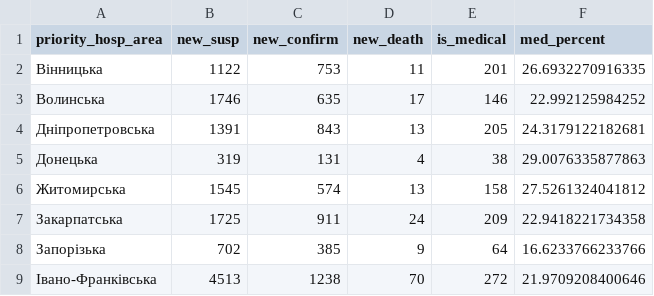
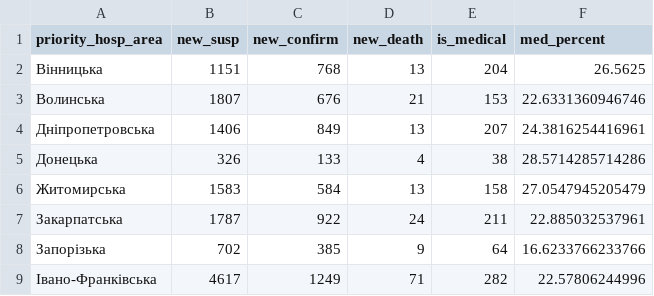
Before and after one commit to texty/covid-19, a CSV file: data/ukraine/cases_by_region.csv, drawn as a sheet; only a part is shown; the diff covers the shown part only.

```diff
--- a/data/ukraine/cases_by_region.csv
+++ b/data/ukraine/cases_by_region.csv
@@ -1,9 +1,9 @@
 "priority_hosp_area","new_susp","new_confirm","new_death","is_medical","med_percent"
-"Вінницька",1122,753,11,201,26.6932270916335
-"Волинська",1746,635,17,146,22.992125984252
-"Дніпропетровська",1391,843,13,205,24.3179122182681
-"Донецька",319,131,4,38,29.0076335877863
-"Житомирська",1545,574,13,158,27.5261324041812
-"Закарпатська",1725,911,24,209,22.9418221734358
+"Вінницька",1151,768,13,204,26.5625
+"Волинська",1807,676,21,153,22.6331360946746
+"Дніпропетровська",1406,849,13,207,24.3816254416961
+"Донецька",326,133,4,38,28.5714285714286
+"Житомирська",1583,584,13,158,27.0547945205479
+"Закарпатська",1787,922,24,211,22.885032537961
 "Запорізька",702,385,9,64,16.6233766233766
-"Івано-Франківська",4513,1238,70,272,21.9709208400646
+"Івано-Франківська",4617,1249,71,282,22.57806244996
```
Also changed, not shown: 60 edited cells elsewhere in this file, data/ukraine/cases_by_date.csv, data/ukraine/death_cases.csv, 2 other files.
